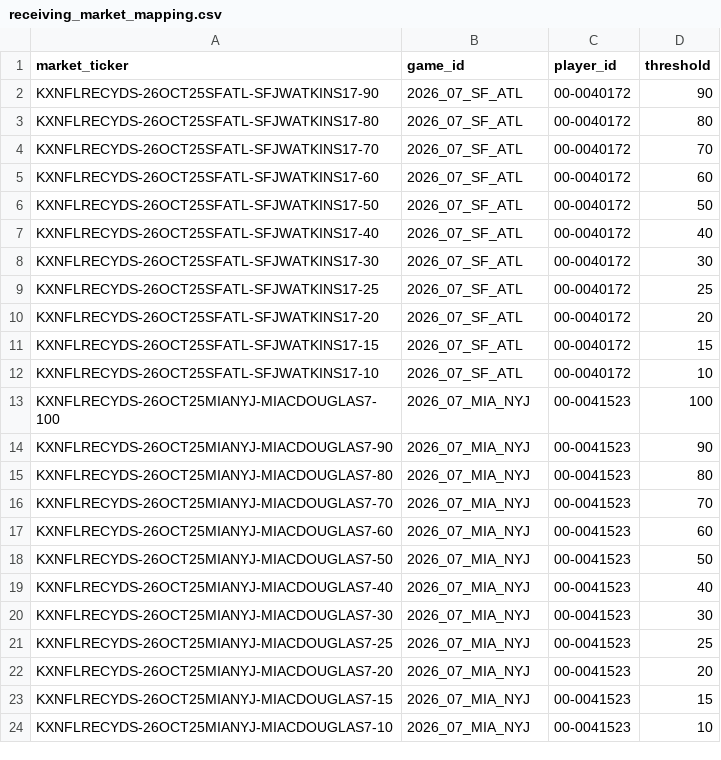
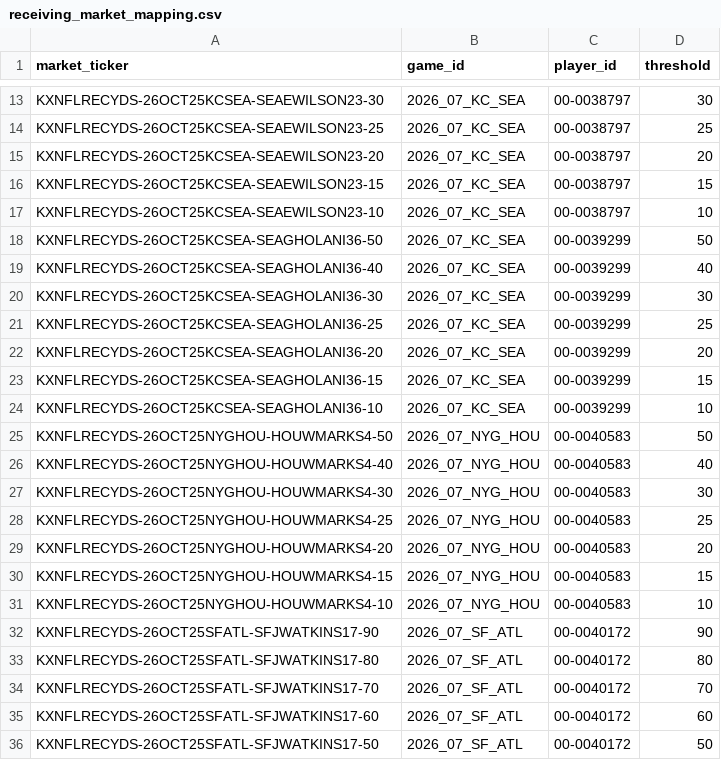
Before and after one commit to SaintSteven/Kalshi-trading-backend, a CSV file: research/nfl_prospective_paper_v001/data/receiving_market_mapping.csv, drawn as a sheet; only a part is shown, gaps mark what is left out; the shorter side is filled out with more unchanged rows; the diff covers the shown part only; the diff names each change by its address in the sheet, - before the commit and + after, or states it on an @@ line.

```diff
--- a/research/nfl_prospective_paper_v001/data/receiving_market_mapping.csv
+++ b/research/nfl_prospective_paper_v001/data/receiving_market_mapping.csv
+row 13: KXNFLRECYDS-26OCT25KCSEA-SEAEWILSON23-30 | 2026_07_KC_SEA | 00-0038797 | 30
+row 14: KXNFLRECYDS-26OCT25KCSEA-SEAEWILSON23-25 | 2026_07_KC_SEA | 00-0038797 | 25
+row 15: KXNFLRECYDS-26OCT25KCSEA-SEAEWILSON23-20 | 2026_07_KC_SEA | 00-0038797 | 20
+row 16: KXNFLRECYDS-26OCT25KCSEA-SEAEWILSON23-15 | 2026_07_KC_SEA | 00-0038797 | 15
+row 17: KXNFLRECYDS-26OCT25KCSEA-SEAEWILSON23-10 | 2026_07_KC_SEA | 00-0038797 | 10
+row 18: KXNFLRECYDS-26OCT25KCSEA-SEAGHOLANI36-50 | 2026_07_KC_SEA | 00-0039299 | 50
+row 19: KXNFLRECYDS-26OCT25KCSEA-SEAGHOLANI36-40 | 2026_07_KC_SEA | 00-0039299 | 40
+row 20: KXNFLRECYDS-26OCT25KCSEA-SEAGHOLANI36-30 | 2026_07_KC_SEA | 00-0039299 | 30
+row 21: KXNFLRECYDS-26OCT25KCSEA-SEAGHOLANI36-25 | 2026_07_KC_SEA | 00-0039299 | 25
+row 22: KXNFLRECYDS-26OCT25KCSEA-SEAGHOLANI36-20 | 2026_07_KC_SEA | 00-0039299 | 20
+row 23: KXNFLRECYDS-26OCT25KCSEA-SEAGHOLANI36-15 | 2026_07_KC_SEA | 00-0039299 | 15
+row 24: KXNFLRECYDS-26OCT25KCSEA-SEAGHOLANI36-10 | 2026_07_KC_SEA | 00-0039299 | 10
+row 25: KXNFLRECYDS-26OCT25NYGHOU-HOUWMARKS4-50 | 2026_07_NYG_HOU | 00-0040583 | 50
+row 26: KXNFLRECYDS-26OCT25NYGHOU-HOUWMARKS4-40 | 2026_07_NYG_HOU | 00-0040583 | 40
+row 27: KXNFLRECYDS-26OCT25NYGHOU-HOUWMARKS4-30 | 2026_07_NYG_HOU | 00-0040583 | 30
+row 28: KXNFLRECYDS-26OCT25NYGHOU-HOUWMARKS4-25 | 2026_07_NYG_HOU | 00-0040583 | 25
+row 29: KXNFLRECYDS-26OCT25NYGHOU-HOUWMARKS4-20 | 2026_07_NYG_HOU | 00-0040583 | 20
+row 30: KXNFLRECYDS-26OCT25NYGHOU-HOUWMARKS4-15 | 2026_07_NYG_HOU | 00-0040583 | 15
+row 31: KXNFLRECYDS-26OCT25NYGHOU-HOUWMARKS4-10 | 2026_07_NYG_HOU | 00-0040583 | 10
```
Also changed, not shown: 11 added rows elsewhere in this file, research/nfl_prospective_paper_v001/data/collector_health.csv, research/nfl_prospective_paper_v001/data/independent_rushing_projections.csv, 7 other files.
